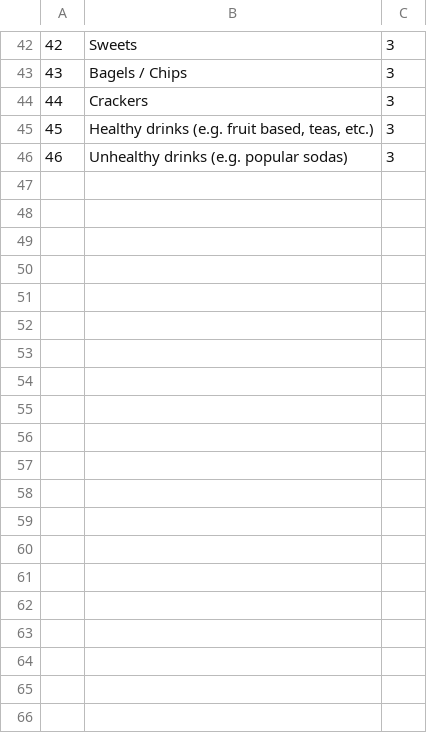
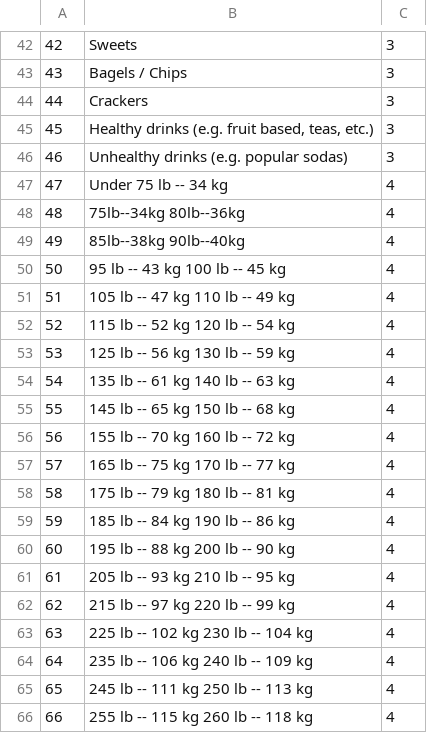
Before and after one commit to RedstarVentures/optimizesurvey, a CSV file: static/multiple_select.csv, drawn as a sheet; only a part is shown, gaps mark what is left out; the diff covers the shown part only.

```diff
--- a/static/multiple_select.csv
+++ b/static/multiple_select.csv
@@ -46 +46,21 @@
 46,Unhealthy drinks (e.g. popular sodas),3
+47,Under 75 lb -- 34 kg,4
+48,75lb--34kg 80lb--36kg,4
+49,85lb--38kg 90lb--40kg,4
+50,95 lb -- 43 kg 100 lb -- 45 kg,4
+51,105 lb -- 47 kg 110 lb -- 49 kg,4
+52,115 lb -- 52 kg 120 lb -- 54 kg,4
+53,125 lb -- 56 kg 130 lb -- 59 kg,4
+54,135 lb -- 61 kg 140 lb -- 63 kg,4
+55,145 lb -- 65 kg 150 lb -- 68 kg,4
+56,155 lb -- 70 kg 160 lb -- 72 kg,4
+57,165 lb -- 75 kg 170 lb -- 77 kg,4
+58,175 lb -- 79 kg 180 lb -- 81 kg,4
+59,185 lb -- 84 kg 190 lb -- 86 kg,4
+60,195 lb -- 88 kg 200 lb -- 90 kg,4
+61,205 lb -- 93 kg 210 lb -- 95 kg,4
+62,215 lb -- 97 kg 220 lb -- 99 kg,4
+63,225 lb -- 102 kg 230 lb -- 104 kg,4
+64,235 lb -- 106 kg 240 lb -- 109 kg,4
+65,245 lb -- 111 kg 250 lb -- 113 kg,4
+66,255 lb -- 115 kg 260 lb -- 118 kg,4
```
Also changed, not shown: 44 added rows elsewhere in this file, 3 other files.
